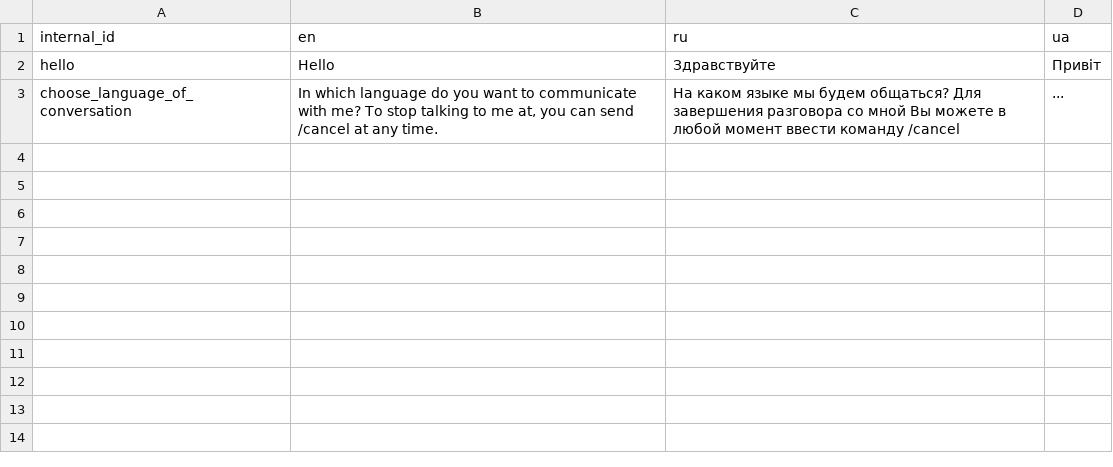
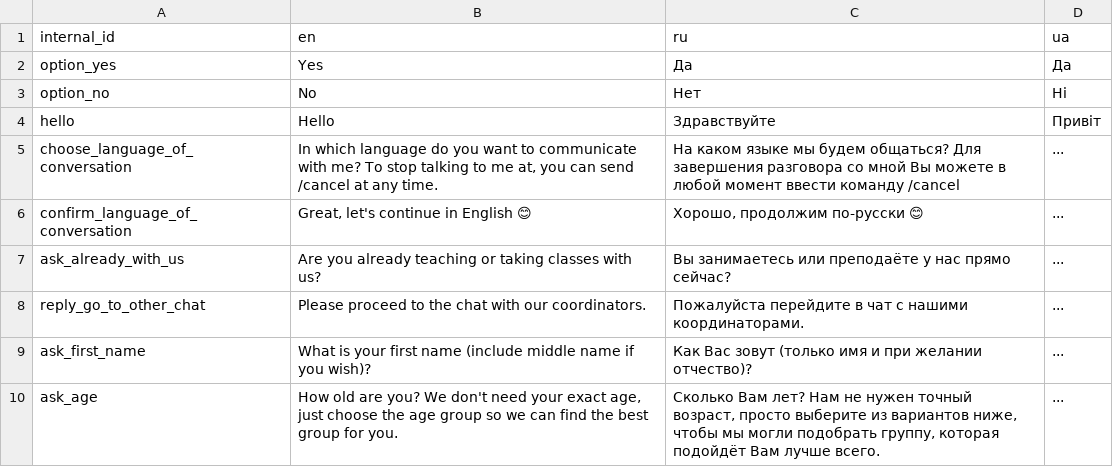
Before and after one commit to samanthasgroup/samanthas-telegram-bot, a CSV file: data/bot_phrases.csv, drawn as a sheet; the diff names each change by its address in the sheet, - before the commit and + after, or states it on an @@ line.

Commit message:
check if user is already studying/teaching

```diff
--- a/data/bot_phrases.csv
+++ b/data/bot_phrases.csv
+row 2: option_yes | Yes | Да | Да
+row 3: option_no | No | Нет | Нi
+row 6: confirm_language_of_conversation | Great, let's continue in English 😊 | Хорошо, продолжим по-русски 😊 | ...
+row 7: ask_already_with_us | Are you already teaching or taking classes with us? | Вы занимаетесь или преподаёте у нас прямо сейчас? | ...
+row 8: reply_go_to_other_chat | Please proceed to the chat with our coordinators. | Пожалуйста перейдите в чат с нашими координаторами. | ...
+row 9: ask_first_name | What is your first name (include middle name if you wish)? | Как Вас зовут (только имя и при желании отчество)? | ...
+row 10: ask_age | How old are you? We don't need your exact age, just choose the age group so we can find the best group for you. | Сколько Вам лет? Нам не нужен точный возраст, просто выберите из вариантов ниже, чтобы мы могли подобрать группу, которая подойдёт Вам лучше всего. | ...
```
Also changed, not shown: 1 other file.
